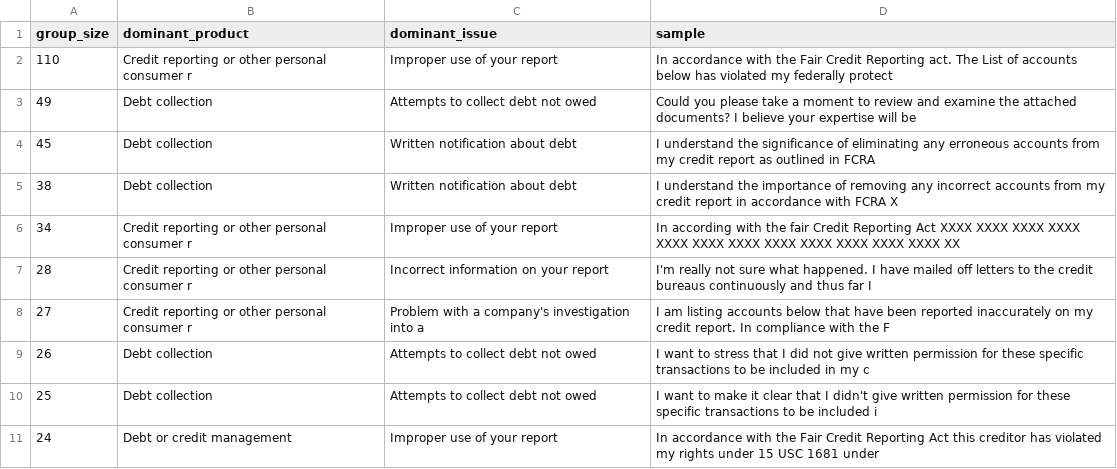
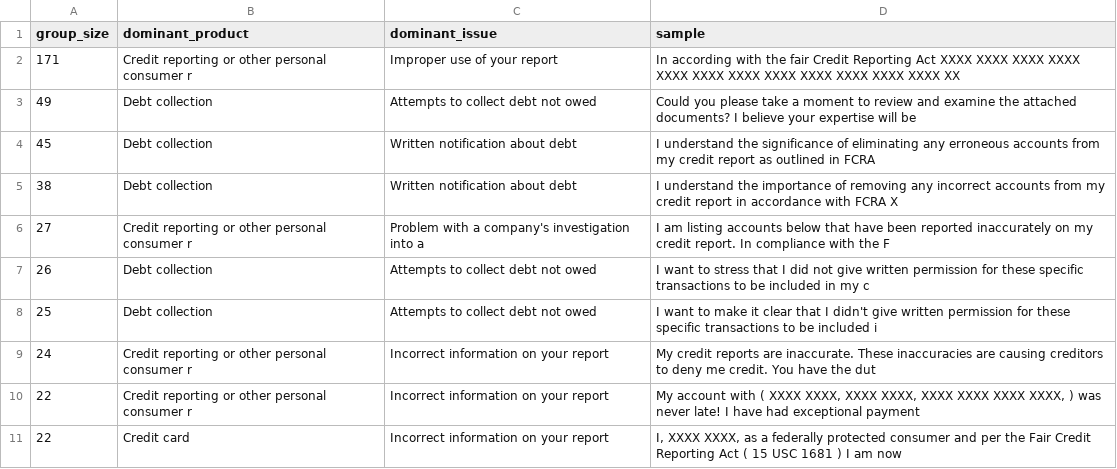
Before and after one commit to matthewpeters-extended/K-Means-Cluster-Modeling, a CSV file: reports/audit_template_groups.csv, drawn as a sheet.

```diff
--- a/reports/audit_template_groups.csv
+++ b/reports/audit_template_groups.csv
@@ -1,3 +1,3 @@
 group_size,dominant_product,dominant_issue,sample
-110,Credit reporting or other personal consumer r,Improper use of your report,In accordance with the Fair Credit Reporting act. The List of accounts below has violated my federally protect
+171,Credit reporting or other personal consumer r,Improper use of your report,In according with the fair Credit Reporting Act XXXX XXXX XXXX XXXX XXXX XXXX XXXX XXXX XXXX XXXX XXXX XXXX XX
 49,Debt collection,Attempts to collect debt not owed,Could you please take a moment to review and examine the attached documents? I believe your expertise will be
@@ -5,4 +5,2 @@ group_size,dominant_product,dominant_issue,sample
 38,Debt collection,Written notification about debt,I understand the importance of removing any incorrect accounts from my credit report in accordance with FCRA X
-34,Credit reporting or other personal consumer r,Improper use of your report,In according with the fair Credit Reporting Act XXXX XXXX XXXX XXXX XXXX XXXX XXXX XXXX XXXX XXXX XXXX XXXX XX
-28,Credit reporting or other personal consumer r,Incorrect information on your report,I'm really not sure what happened. I have mailed off letters to the credit bureaus continuously and thus far I
 27,Credit reporting or other personal consumer r,Problem with a company's investigation into a,I am listing accounts below that have been reported inaccurately on my credit report. In compliance with the F
@@ -10,2 +8,4 @@ group_size,dominant_product,dominant_issue,sample
 25,Debt collection,Attempts to collect debt not owed,I want to make it clear that I didn't give written permission for these specific transactions to be included i
-24,Debt or credit management,Improper use of your report,In accordance with the Fair Credit Reporting Act this creditor has violated my rights under 15 USC 1681 under
+24,Credit reporting or other personal consumer r,Incorrect information on your report,My credit reports are inaccurate. These inaccuracies are causing creditors to deny me credit. You have the dut
+22,Credit reporting or other personal consumer r,Incorrect information on your report,"My account with ( XXXX XXXX, XXXX XXXX, XXXX XXXX XXXX XXXX, ) was never late! I have had exceptional payment "
+22,Credit card,Incorrect information on your report,"I, XXXX XXXX, as a federally protected consumer and per the Fair Credit Reporting Act ( 15 USC 1681 ) I am now"
```
Also changed, not shown: reports/audit_summary.csv, 19 other files.
